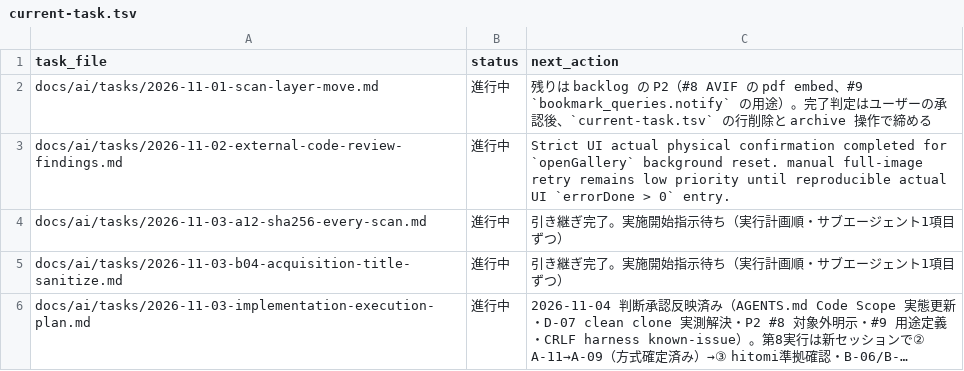
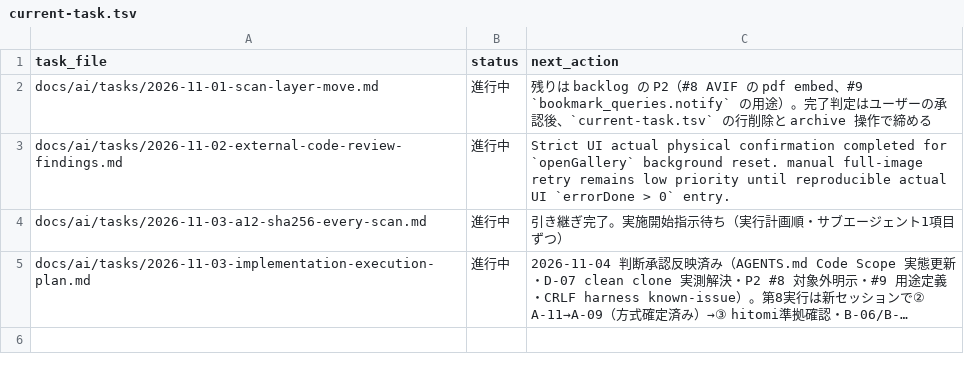
Before and after one commit to BWDSF3104/hitomi-hub, a TSV file: docs/ai/current-task.tsv, drawn as a sheet; long unchanged cells end in …; the diff names each change by its address in the sheet, - before the commit and + after, or states it on an @@ line.

Commit message:
fix: B-04 acquisitionCheck の folder 確認を acquisitionTitleName（sanitize 名）へ統一
check が無加工 title で folder を指すため acquire が書く path と食い違い、not_exists/confirm を誤報告していた。check 側のみ sanitize 名へ統一（acquire 側命名は変更なし）。テスト固定: TestViewerAcquisitionCheckUsesSanitizedTitleFolderMatchingAcquire（fixture title 'what?/file' → 'what__file'）。修正前対照で不一致 FAIL を実測。go vet clean / go test ok 16.804s / pytest 40 passed（freshness 含む）

```diff
--- a/docs/ai/current-task.tsv
+++ b/docs/ai/current-task.tsv
-row 5: docs/ai/tasks/2026-11-03-b04-acquisition-title-sanitize.md | 進行中 | 引き継ぎ完了。実施開始指示待ち（実行計画順・サブエージェント1項目ずつ）
```
Also changed, not shown: 3 other files.
